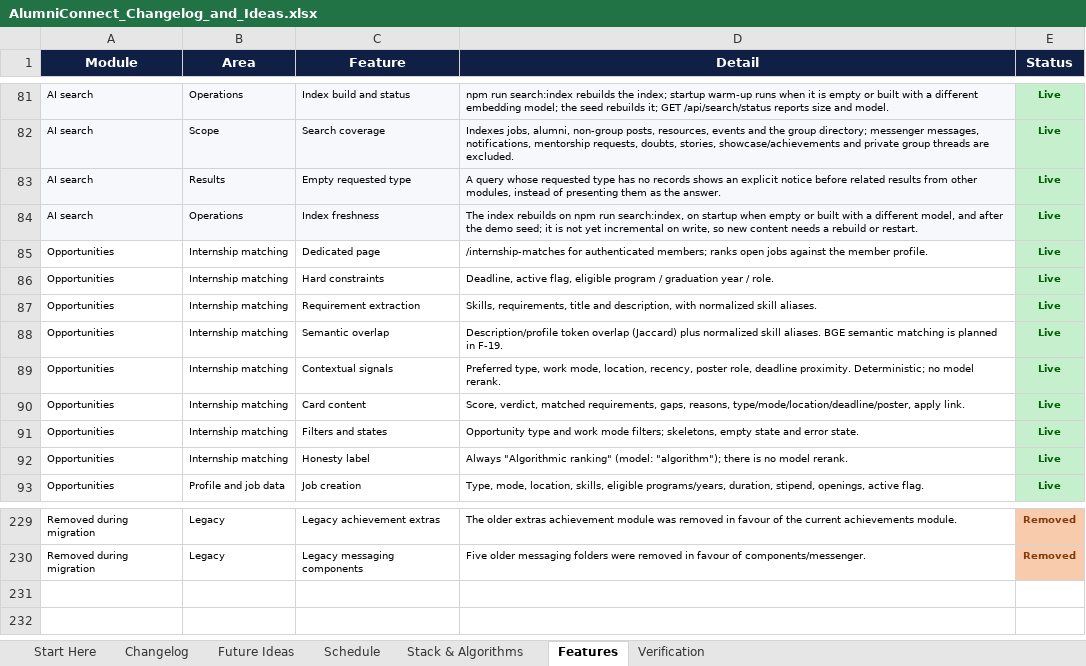
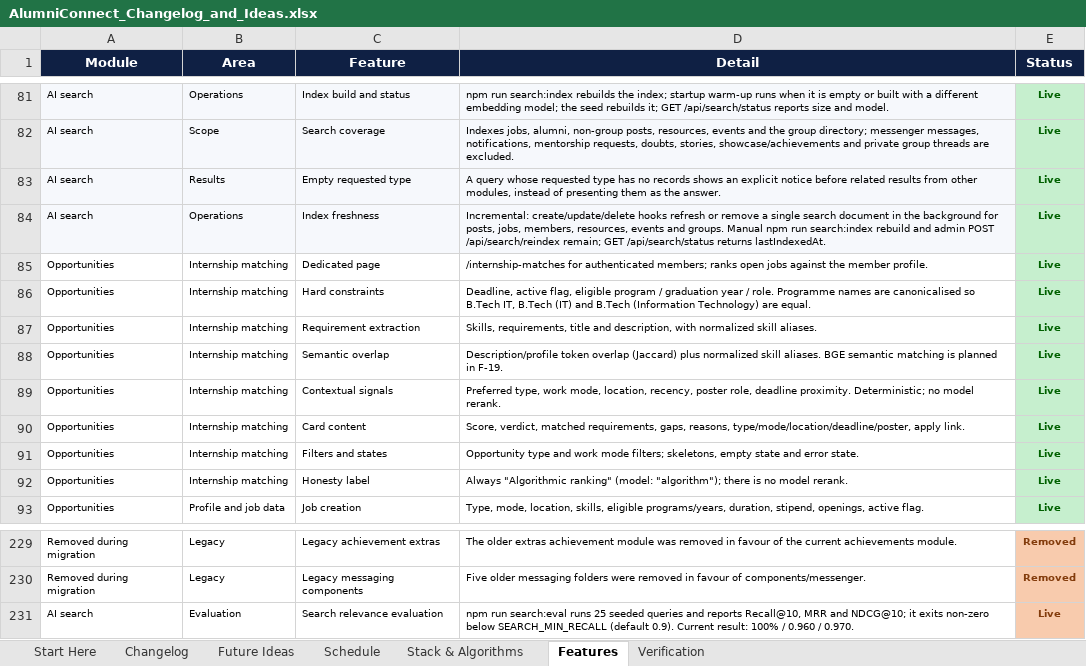
Before and after one commit to sathvikboina/alucon, an Excel workbook: AlumniConnect_Changelog_and_Ideas.xlsx, sheet Features, drawn as a sheet; only a part is shown, gaps mark what is left out; values as stored, in another font and other column widths than the file's, no borders; the diff names each change by its address in the sheet, - before the commit and + after, or states it on an @@ line.

Commit message:
feat(search): incremental indexing, demo coverage and relevance eval
Refresh or remove a search document on every post, job, member, resource, event and group write; drop ineligible records on block/archive; clear a member and their posts on delete. Add admin POST /api/search/reindex and lastIndexedAt in /api/search/status. Seed four research resources and a fictional Google alumnus, rebuilding 74 documents. Add npm run search:eval with 25 queries (Recall@10 100%, MRR 0.960, NDCG@10 0.970). Fix matching totals above 12 and canonicalise programme names. Server tests 35/35.

```diff
--- a/AlumniConnect_Changelog_and_Ideas.xlsx (sheet Features)
+++ b/AlumniConnect_Changelog_and_Ideas.xlsx (sheet Features)
-D84 (Detail): The index rebuilds on npm run search:index, on startup when empty or built with a different model, and after the demo seed; it is not yet incremental on write, so new content needs a rebuild or restart.
+D84 (Detail): Incremental: create/update/delete hooks refresh or remove a single search document in the background for posts, jobs, members, resources, events and groups. Manual npm run search:index rebuild and admin POST /api/search/reindex remain; GET /api/search/status returns lastIndexedAt.
-D86 (Detail): …/ role.
+D86 (Detail): …/ role. Programme names are canonicalised so B.Tech IT, B.Tech (IT) and B.Tech (Information Technology) are equal.
+row 231: AI search | Evaluation | Search relevance evaluation | npm run search:eval runs 25 seeded queries and reports Recall@10, MRR and NDCG@10; it exits non-zero below SEARCH_MIN_RECALL (default 0.9). Current result: 100% / 0.960 / 0.970. | Live
```
Also changed, not shown: sheet Future Ideas, sheet Changelog, sheet Schedule, sheet Verification, sheet Start Here, 18 other files.
